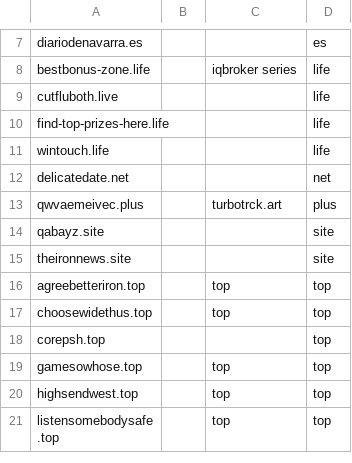
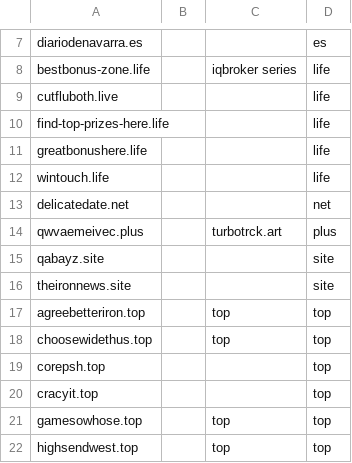
Before and after one commit to mxt305/smashXxcnxx, a CSV file: source/xyzList.csv, drawn as a sheet; only a part is shown, gaps mark what is left out; the shorter side is filled out with more unchanged rows; the diff names each change by its address in the sheet, - before the commit and + after, or states it on an @@ line.

```diff
--- a/source/xyzList.csv
+++ b/source/xyzList.csv
+row 11: greatbonushere.life |  |  | life
+row 20: cracyit.top |  |  | top
```
Also changed, not shown: source/mirrorList.csv, 3 other files.
